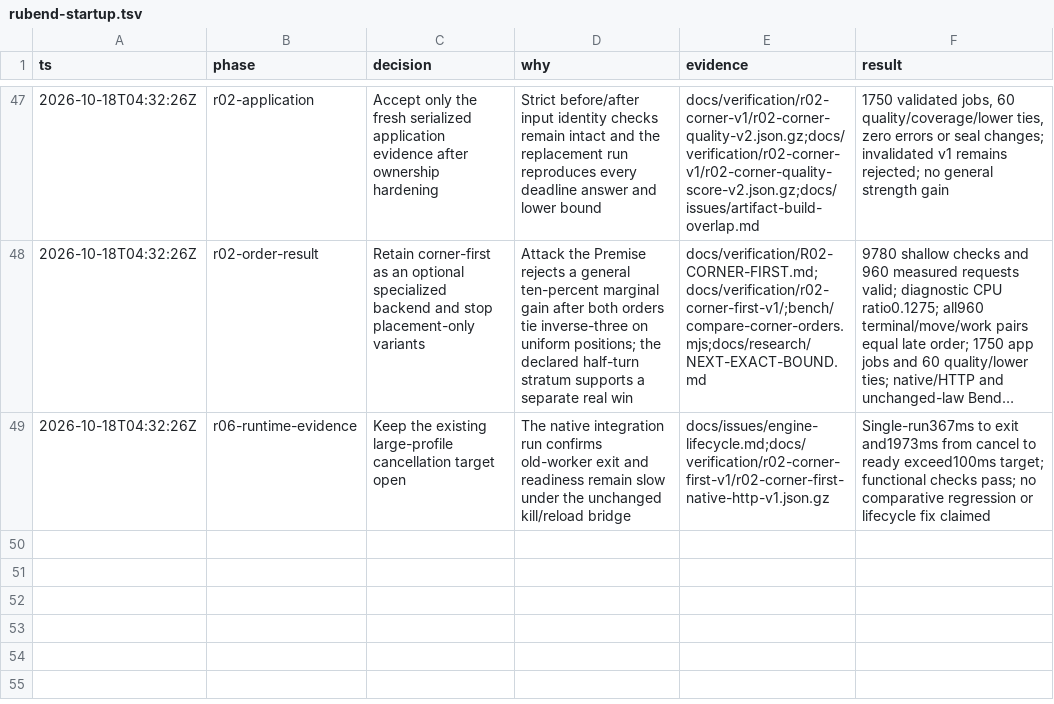
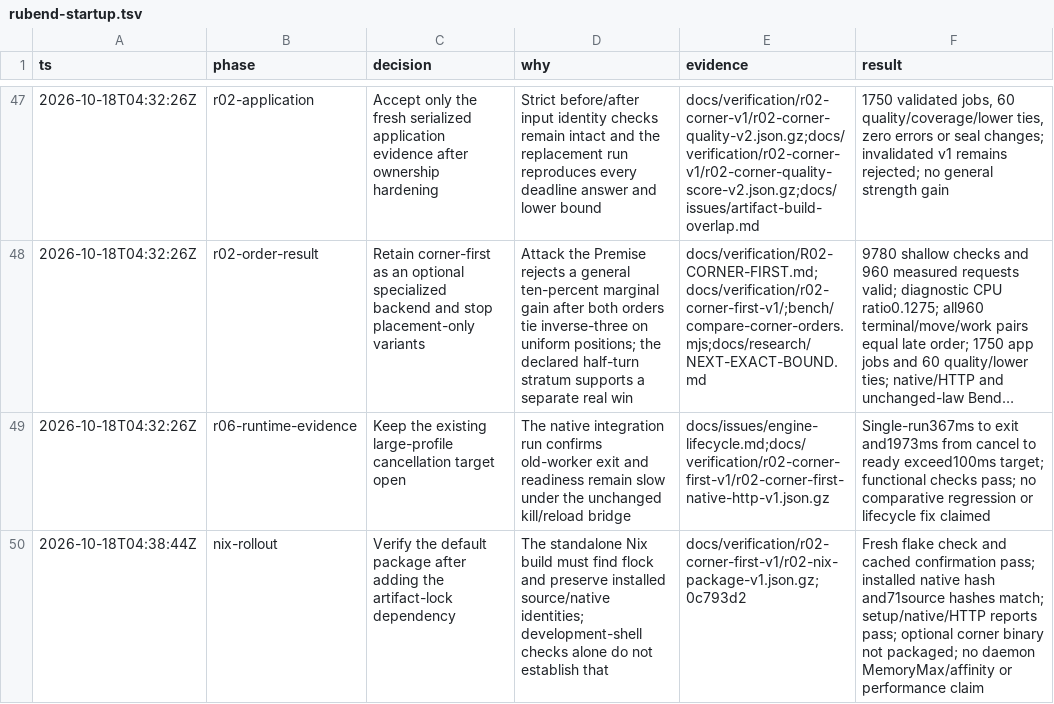
Before and after one commit to yuzyayvri/rubend, a TSV file: .audit/rubend-startup.tsv, drawn as a sheet; only a part is shown, gaps mark what is left out; long unchanged cells end in …; the diff names each change by its address in the sheet, - before the commit and + after, or states it on an @@ line.

Commit message:
Verify default Nix packaging after artifact-lock integration

```diff
--- a/.audit/rubend-startup.tsv
+++ b/.audit/rubend-startup.tsv
+row 50: 2026-10-18T04:38:44Z | nix-rollout | Verify the default package after adding the artifact-lock dependency | The standalone Nix build must find flock and preserve installed source/native identities; development-shell checks alone do not establish that | docs/verification/r02-corner-first-v1/r02-nix-package-v1.json.gz;0c793d2 | Fresh flake check and cached confirmation pass; installed native hash and71source hashes match; setup/native/HTTP reports pass; optional corner binary not packaged; no daemon MemoryMax/affinity or performance claim
```
Also changed, not shown: 3 other files.
